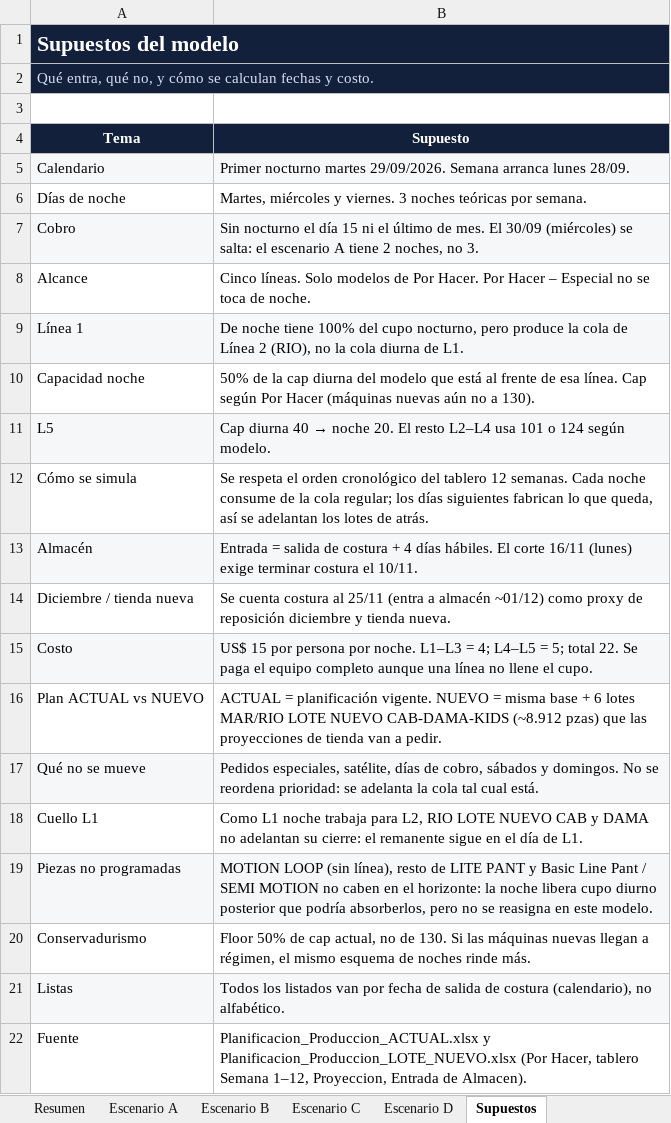
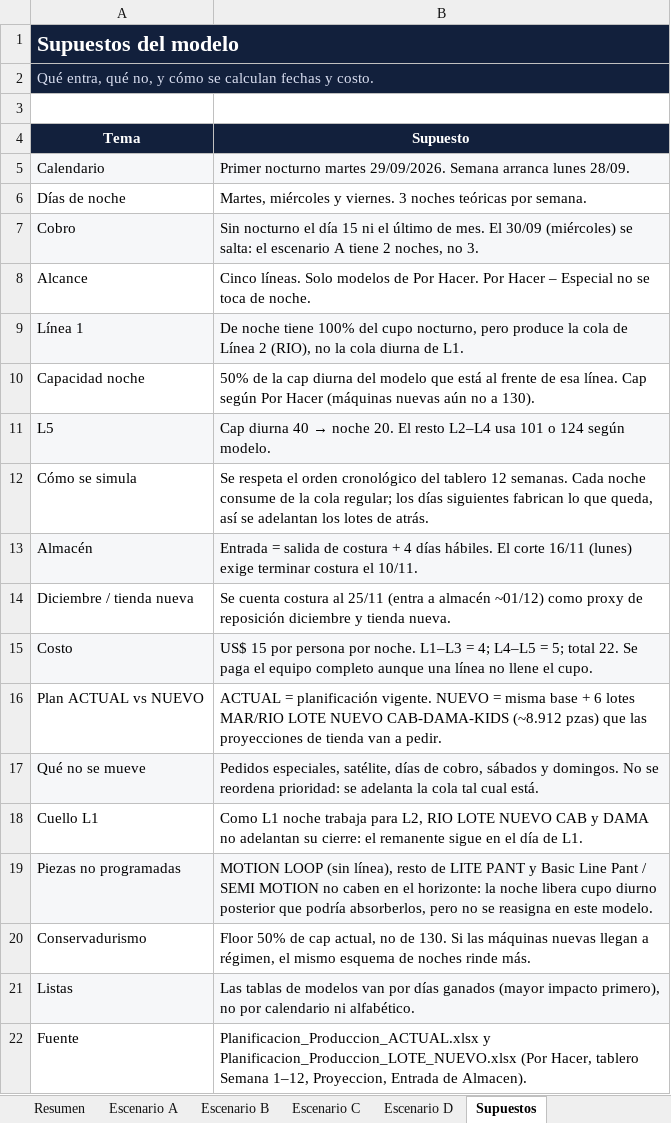
Before and after one commit to scm-svg/Data-Analyst, an Excel workbook: planificacion-produccion/Informe_Turnos_Nocturnos.xlsx, sheet Supuestos, drawn as a sheet; values as stored, in another font and other column widths than the file's, no borders; the diff names each change by its address in the sheet, - before the commit and + after, or states it on an @@ line.

```diff
--- a/planificacion-produccion/Informe_Turnos_Nocturnos.xlsx (sheet Supuestos)
+++ b/planificacion-produccion/Informe_Turnos_Nocturnos.xlsx (sheet Supuestos)
-B21 (Supuesto): Todos los listados van por fecha de salida de costura (calendario), no alfabético.
+B21 (Supuesto): Las tablas de modelos van por días ganados (mayor impacto primero), no por calendario ni alfabético.
```
Also changed, not shown: sheet Escenario B, sheet Escenario A, sheet Escenario C, sheet Escenario D, 2 other files.
